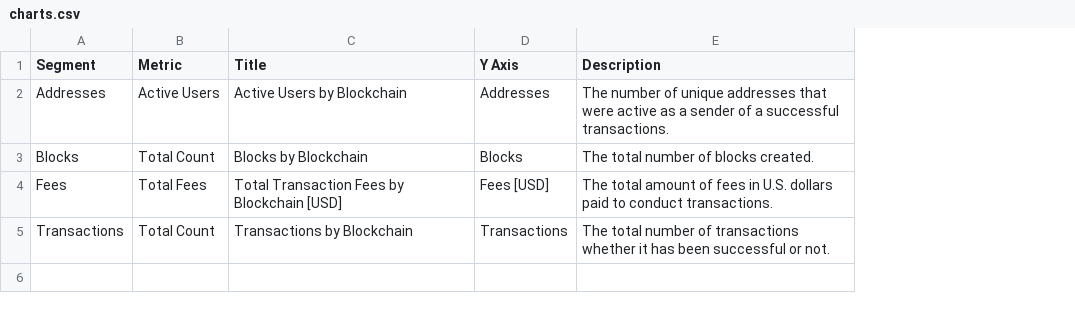
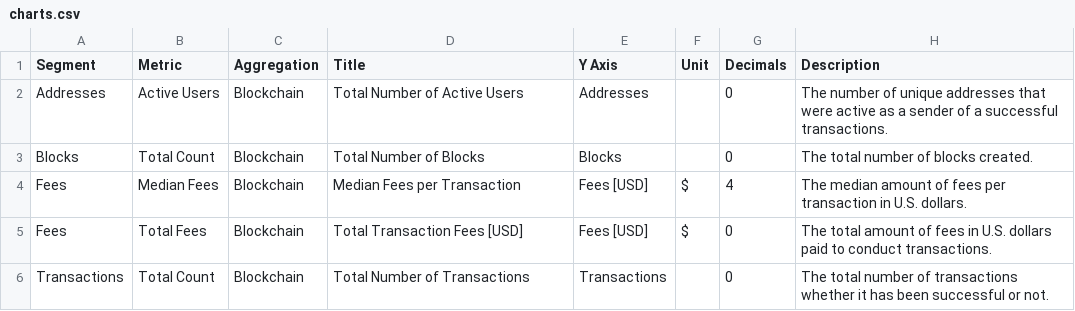
Before and after one commit to alitaslimi/outlier, a CSV file: data/charts.csv, drawn as a sheet; addresses are those after the commit; the diff names each change by its address in the sheet, - before the commit and + after, or states it on an @@ line.

```diff
--- a/data/charts.csv
+++ b/data/charts.csv
+column C (Aggregation), rows 2-3: Blockchain | Blockchain; rows 5-6: Blockchain | Blockchain
+column F (Unit), row 5: $
+column G (Decimals), rows 2-3: 0 | 0; rows 5-6: 0 | 0
-D2 (Title): Active Users by Blockchain
+D2 (Title): Total Number of Active Users
-D3 (Title): Blocks by Blockchain
+D3 (Title): Total Number of Blocks
+row 4: Fees | Median Fees | Blockchain | Median Fees per Transaction | Fees [USD] | $ | 4 | The median amount of fees per transaction in U.S. dollars.
-D5 (Title): Total Transaction Fees by Blockchain [USD]
+D5 (Title): Total Transaction Fees [USD]
-D6 (Title): Transactions by Blockchain
+D6 (Title): Total Number of Transactions
```
Also changed, not shown: data/queries.csv, 1 other file.
